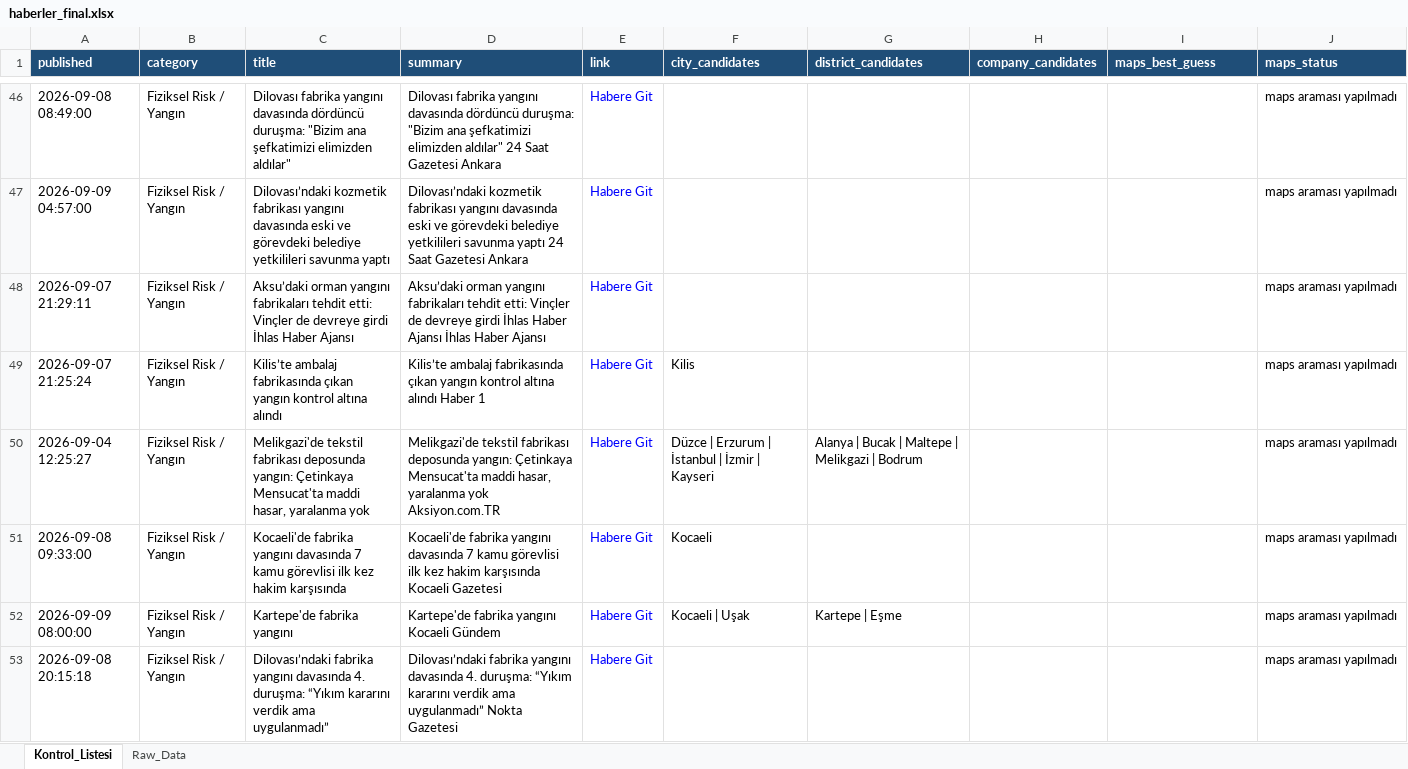
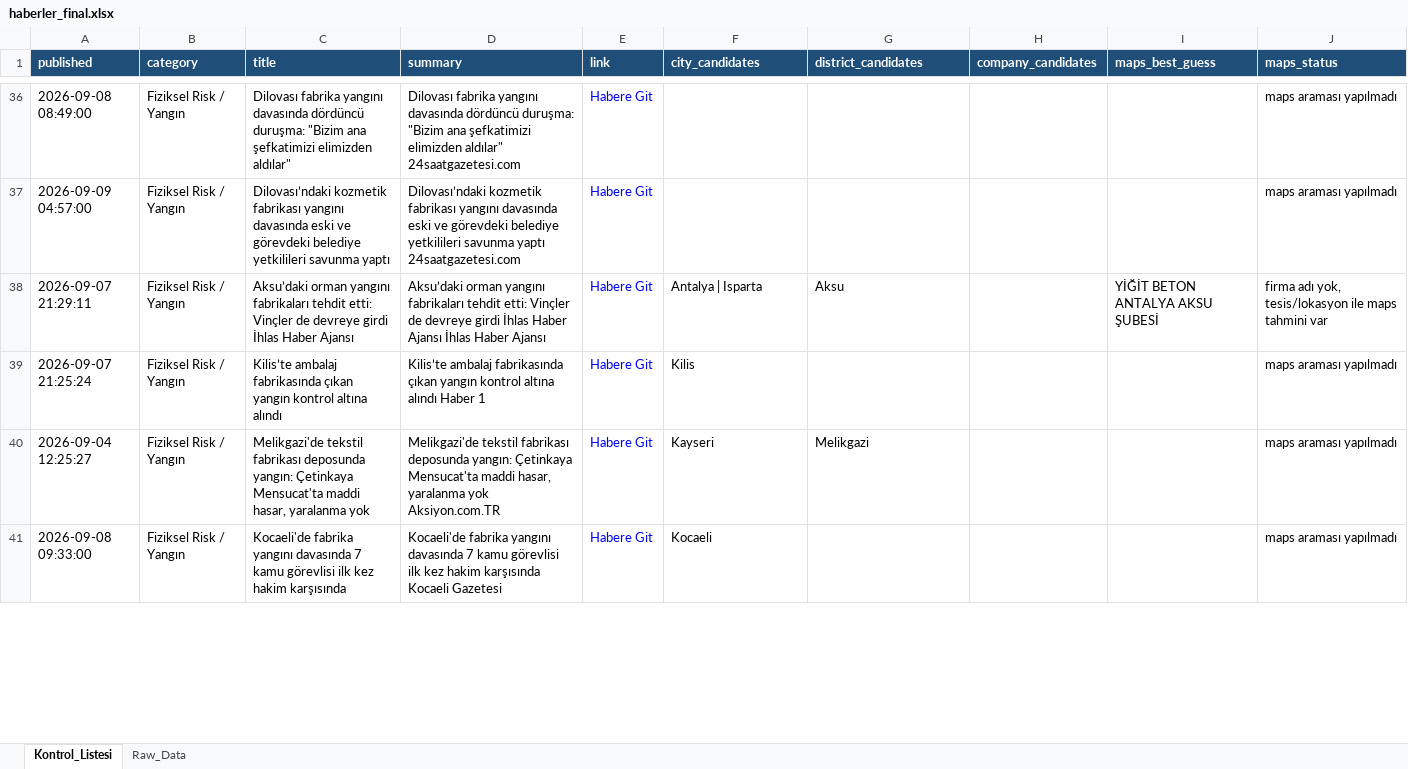
Before and after one commit to MuhammedMustafaSungur/haber-risk-monitor, an Excel workbook: data/haberler_final.xlsx, sheet Kontrol_Listesi, drawn as a sheet; only a part is shown, gaps mark what is left out; values as stored, in another font and other column widths than the file's, no borders; removed rows and columns are numbered as before the commit, all else as after; the diff covers the shown part only; the diff names each change by its address in the sheet, - before the commit and + after, or states it on an @@ line.

```diff
--- a/data/haberler_final.xlsx (sheet Kontrol_Listesi)
+++ b/data/haberler_final.xlsx (sheet Kontrol_Listesi)
-D36 (summary): …elimizden aldılar" 24 Saat Gazetesi Ankara
+D36 (summary): …elimizden aldılar" 24saatgazetesi.com
-D37 (summary): …savunma yaptı 24 Saat Gazetesi Ankara
+D37 (summary): …savunma yaptı 24saatgazetesi.com
-F38 (city_candidates): (empty)
+F38 (city_candidates): Antalya | Isparta
-G38 (district_candidates): (empty)
+G38 (district_candidates): Aksu
-I38 (maps_best_guess): (empty)
+I38 (maps_best_guess): YİĞİT BETON ANTALYA AKSU ŞUBESİ
-J38 (maps_status): maps araması yapılmadı
+J38 (maps_status): firma adı yok, tesis/lokasyon ile maps tahmini var
-F40 (city_candidates): Düzce | Erzurum | İstanbul | İzmir | Kayseri
+F40 (city_candidates): Kayseri
-G40 (district_candidates): Alanya | Bucak | Maltepe | Melikgazi | Bodrum
+G40 (district_candidates): Melikgazi
-row 52: 2026-09-09 08:00:00 | Fiziksel Risk / Yangın | Kartepe'de fabrika yangını | Kartepe'de fabrika yangını Kocaeli Gündem | Habere Git | Kocaeli | Uşak | Kartepe | Eşme |  |  | maps araması yapılmadı
-row 53: 2026-09-08 20:15:18 | Fiziksel Risk / Yangın | Dilovası’ndaki fabrika yangını davasında 4. duruşma: “Yıkım kararını verdik ama uygulanmadı” | Dilovası’ndaki fabrika yangını davasında 4. duruşma: “Yıkım kararını verdik ama uygulanmadı” Nokta Gazetesi | Habere Git |  |  |  |  | maps araması yapılmadı
```
Also changed, not shown: 31 added rows, 22 removed rows, 16 moved rows and 82 edited cells elsewhere in this sheet, sheet Raw_Data, 1 other file.
